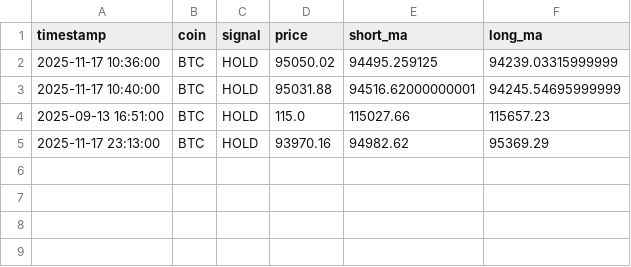
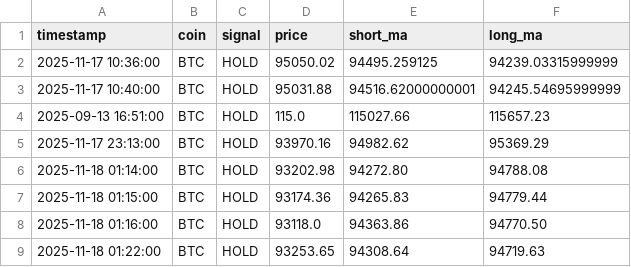
Before and after one commit to wizarddevpro/trading-bot, a CSV file: data/btc_signals_log.csv, drawn as a sheet.

```diff
--- a/data/btc_signals_log.csv
+++ b/data/btc_signals_log.csv
@@ -5 +5,5 @@ timestamp,coin,signal,price,short_ma,long_ma
 2025-11-17 23:13:00,BTC,HOLD,93970.16,94982.62,95369.29
+2025-11-18 01:14:00,BTC,HOLD,93202.98,94272.80,94788.08
+2025-11-18 01:15:00,BTC,HOLD,93174.36,94265.83,94779.44
+2025-11-18 01:16:00,BTC,HOLD,93118.0,94363.86,94770.50
+2025-11-18 01:22:00,BTC,HOLD,93253.65,94308.64,94719.63
```
Also changed, not shown: data/btc_prices.csv, data/tao_prices.csv, 9 other files.
